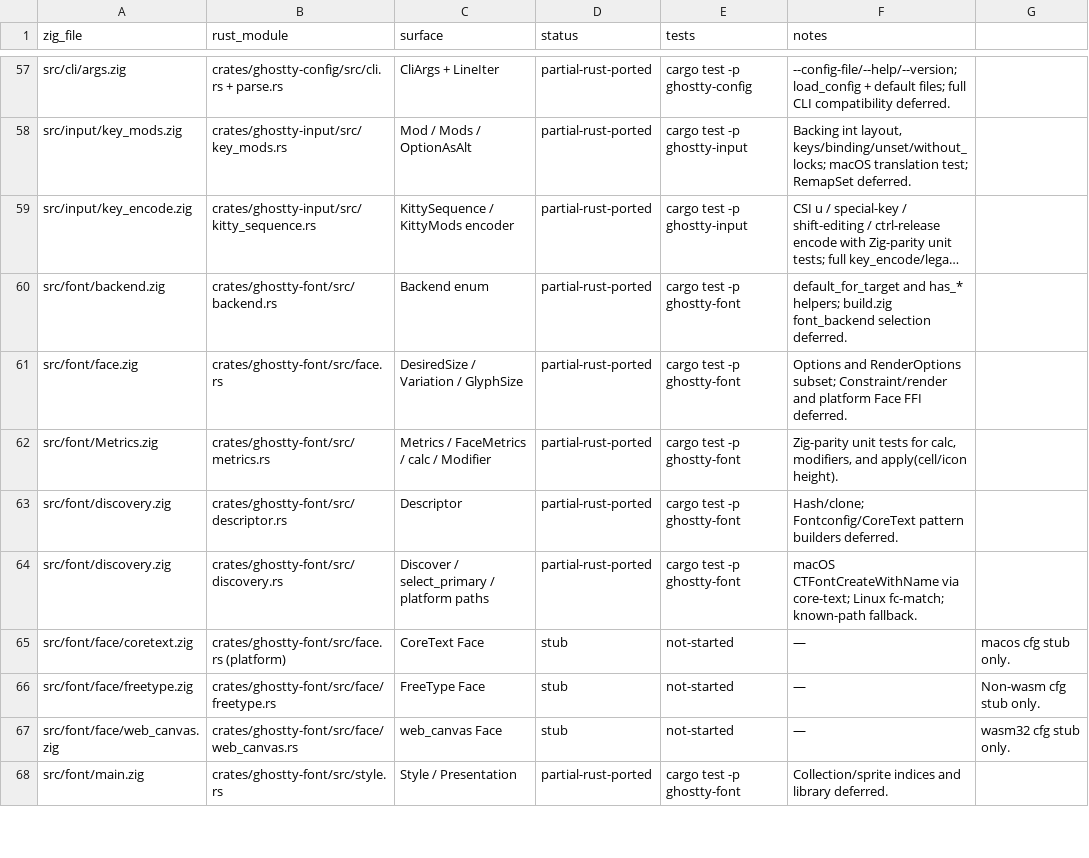
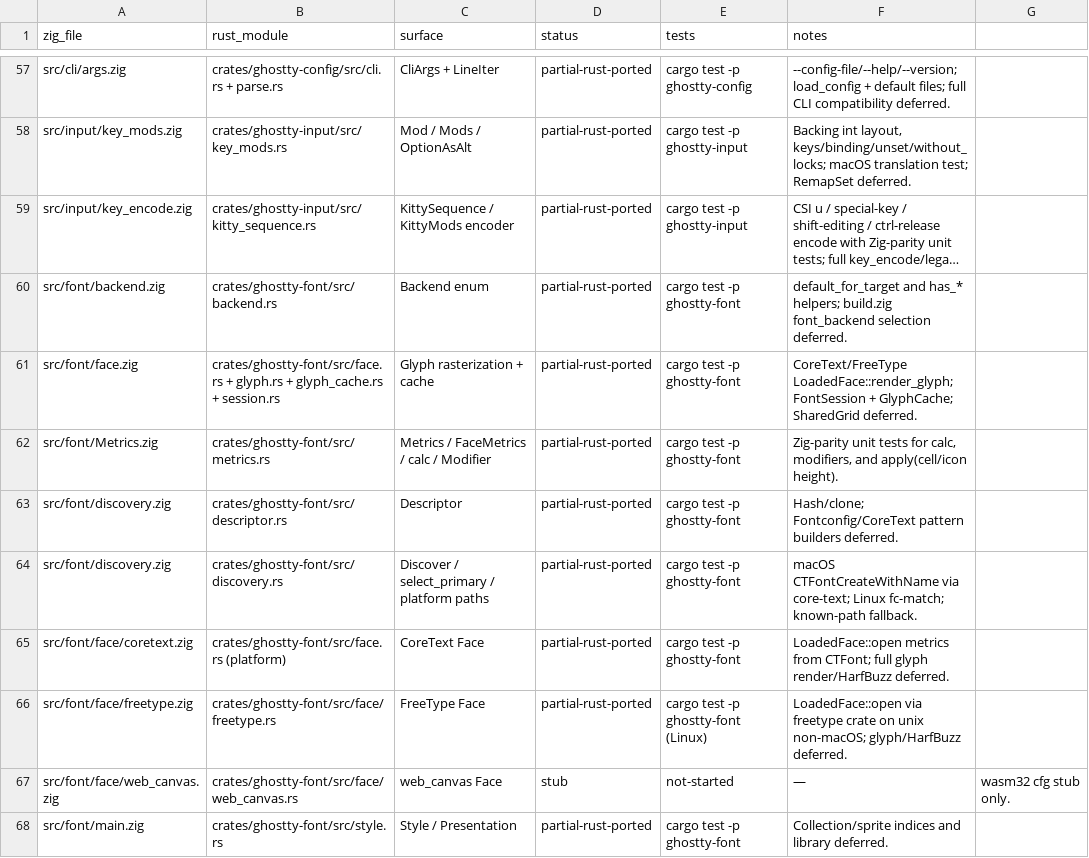
Before and after one commit to Frank-III/ghostty, a TSV file: docs/PORTING_STATUS.tsv, drawn as a sheet; only a part is shown, gaps mark what is left out; long unchanged cells end in …; the diff covers the shown part only; the diff names each change by its address in the sheet, - before the commit and + after, or states it on an @@ line.

```diff
--- a/docs/PORTING_STATUS.tsv
+++ b/docs/PORTING_STATUS.tsv
-B61 (rust_module): crates/ghostty-font/src/face.rs
+B61 (rust_module): crates/ghostty-font/src/face.rs + glyph.rs + glyph_cache.rs + session.rs
-C61 (surface): DesiredSize / Variation / GlyphSize
+C61 (surface): Glyph rasterization + cache
-F61 (notes): Options and RenderOptions subset; Constraint/render and platform Face FFI deferred.
+F61 (notes): CoreText/FreeType LoadedFace::render_glyph; FontSession + GlyphCache; SharedGrid deferred.
-D65:D66 (status): stub
+D65:D66 (status): partial-rust-ported
-E65 (tests): not-started
+E65 (tests): cargo test -p ghostty-font
-F65 (notes): —
+F65 (notes): LoadedFace::open metrics from CTFont; full glyph render/HarfBuzz deferred.
-G65: macos cfg stub only.
+G65: (empty)
-E66 (tests): not-started
+E66 (tests): cargo test -p ghostty-font (Linux)
-F66 (notes): —
+F66 (notes): LoadedFace::open via freetype crate on unix non-macOS; glyph/HarfBuzz deferred.
-G66: Non-wasm cfg stub only.
+G66: (empty)
```
Also changed, not shown: 2 added rows and 12 edited cells elsewhere in this file, 52 other files.
